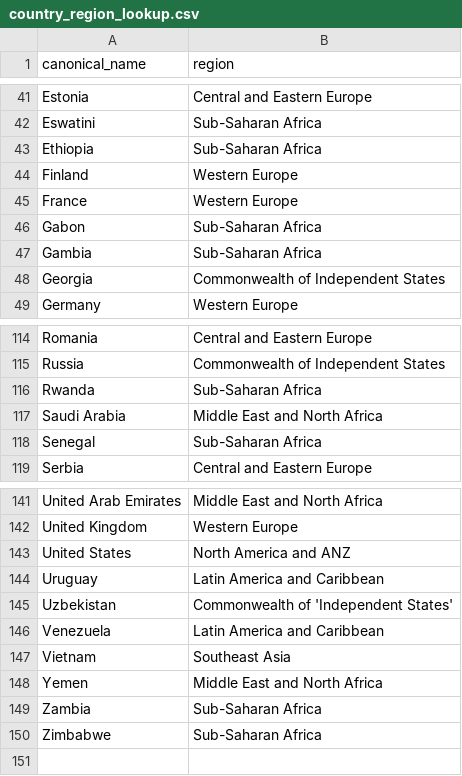
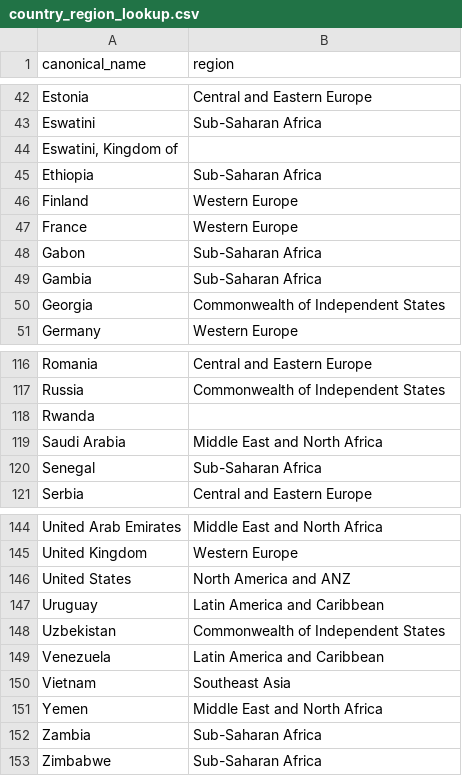
Before and after one commit to Belingood/world-happiness-dashboard, a CSV file: data/country_region_lookup.csv, drawn as a sheet; only a part is shown, gaps mark what is left out; the diff covers the shown part only.

```diff
--- a/data/country_region_lookup.csv
+++ b/data/country_region_lookup.csv
@@ -42,2 +43,3 @@ Estonia,Central and Eastern Europe
 Eswatini,Sub-Saharan Africa
+"Eswatini, Kingdom of",
 Ethiopia,Sub-Saharan Africa
@@ -115,3 +117,3 @@ Romania,Central and Eastern Europe
 Russia,Commonwealth of Independent States
-Rwanda,Sub-Saharan Africa
+Rwanda,
 Saudi Arabia,Middle East and North Africa
@@ -144,3 +147,3 @@ United States,North America and ANZ
 Uruguay,Latin America and Caribbean
-Uzbekistan,Commonwealth of 'Independent States'
+Uzbekistan,Commonwealth of Independent States
 Venezuela,Latin America and Caribbean
```
Also changed, not shown: 2 added rows and 5 edited cells elsewhere in this file, data/WHR2024_with_missing.csv, 3 other files.
